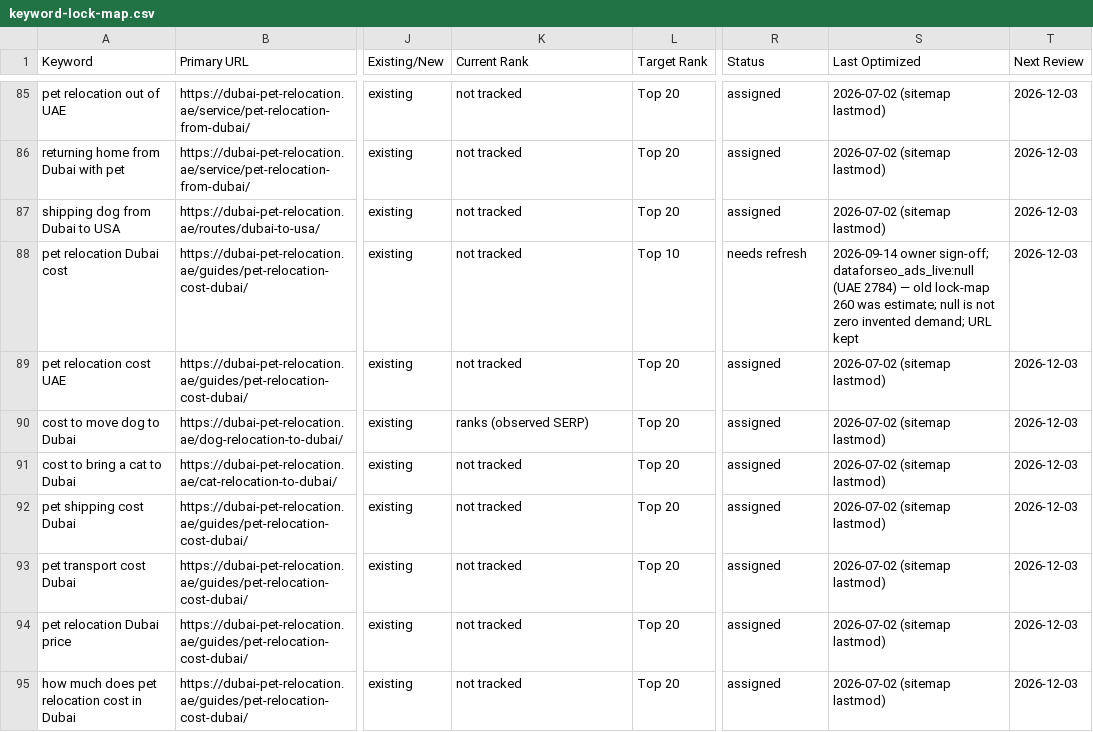
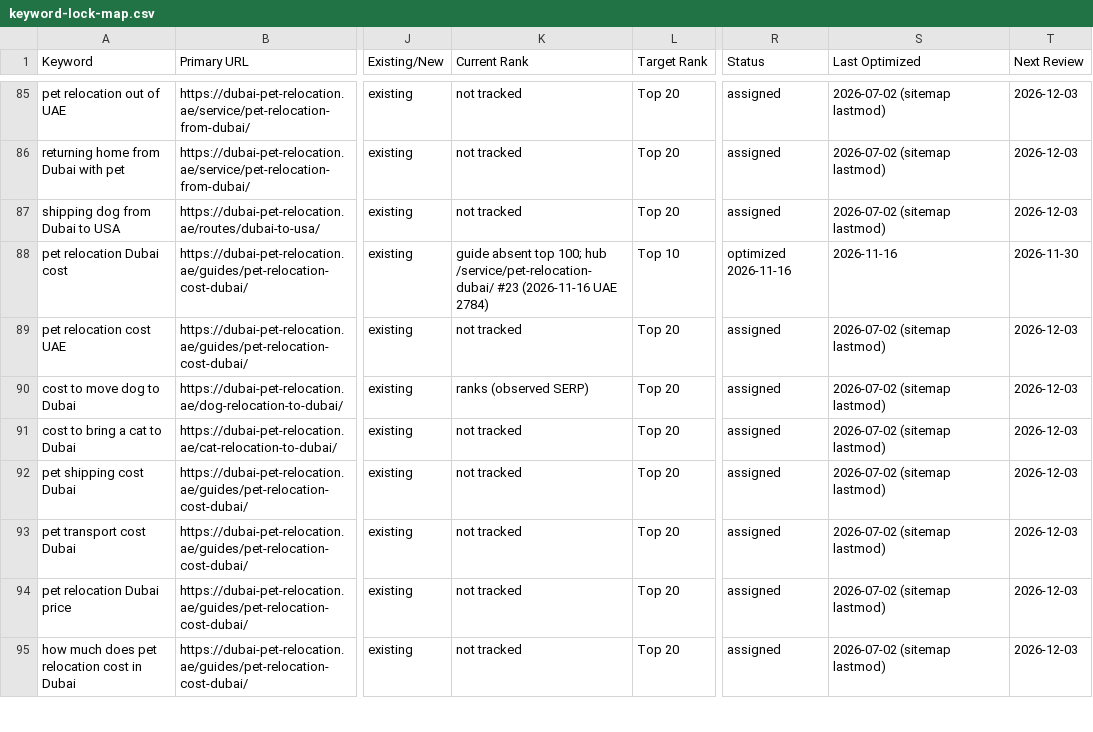
Before and after one commit to numini-co/PetClear, a CSV file: SEO-MASTER/keyword-lock-map.csv, drawn as a sheet; only a part is shown, gaps mark what is left out; the diff names each change by its address in the sheet, - before the commit and + after, or states it on an @@ line.

```diff
--- a/SEO-MASTER/keyword-lock-map.csv
+++ b/SEO-MASTER/keyword-lock-map.csv
-K88 (Current Rank): not tracked
+K88 (Current Rank): guide absent top 100; hub /service/pet-relocation-dubai/ #23 (2026-11-16 UAE 2784)
-R88 (Status): needs refresh
+R88 (Status): optimized 2026-11-16
-S88 (Last Optimized): 2026-09-14 owner sign-off; dataforseo_ads_live:null (UAE 2784) — old lock-map 260 was estimate; null is not zero invented demand; URL kept
+S88 (Last Optimized): 2026-11-16
-T88 (Next Review): 2026-12-03
+T88 (Next Review): 2026-11-30
```
Also changed, not shown: SEO-MASTER/change-log.csv, 3 other files.
